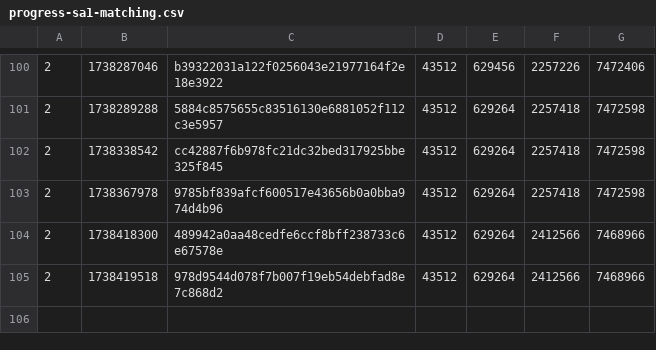
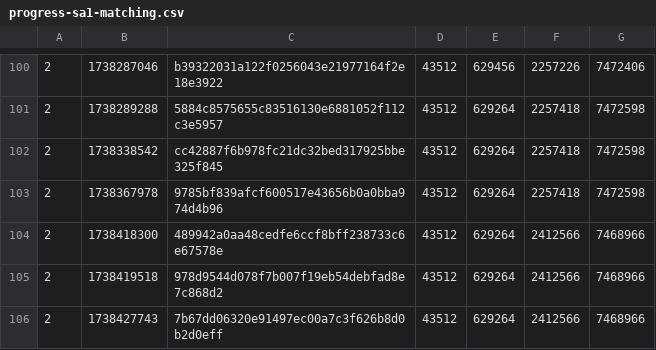
Before and after one commit to SAT-R/sa1, a CSV file: reports/progress-sa1-matching.csv, drawn as a sheet; only a part is shown, gaps mark what is left out.

```diff
--- a/reports/progress-sa1-matching.csv
+++ b/reports/progress-sa1-matching.csv
@@ -105 +105,2 @@
 2,1738419518,978d9544d078f7b007f19eb54debfad8e7c868d2,43512,629264,2412566,7468966
+2,1738427743,7b67dd06320e91497ec00a7c3f626b8d0b2d0eff,43512,629264,2412566,7468966
```
Also changed, not shown: reports/progress-sa1-nonmatching.csv, 1 other file.
